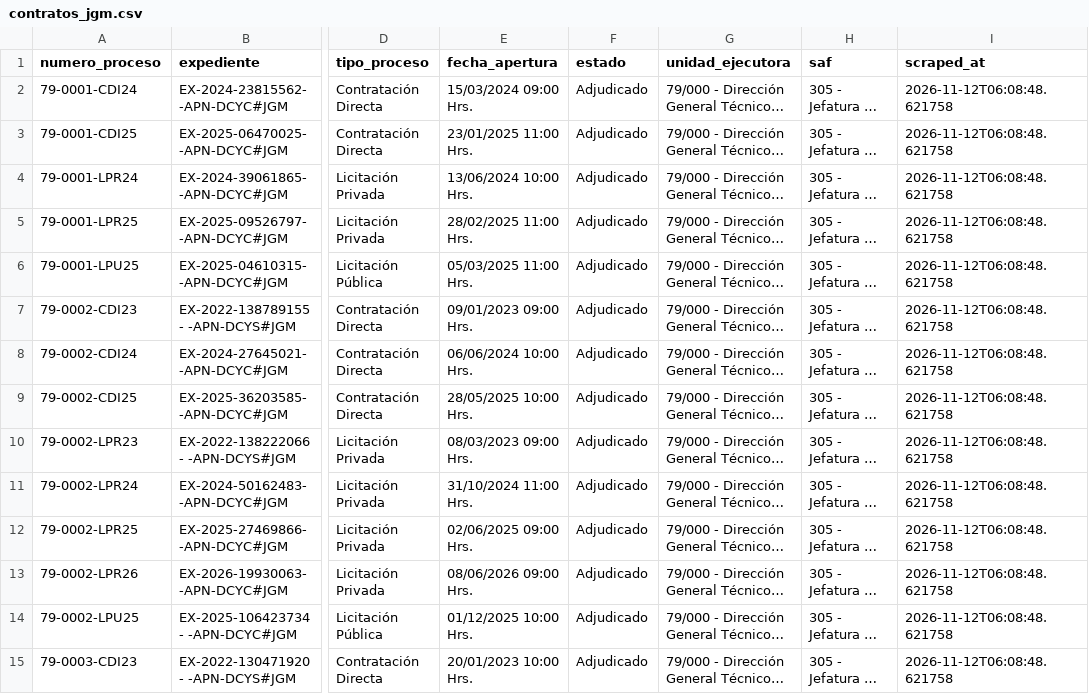
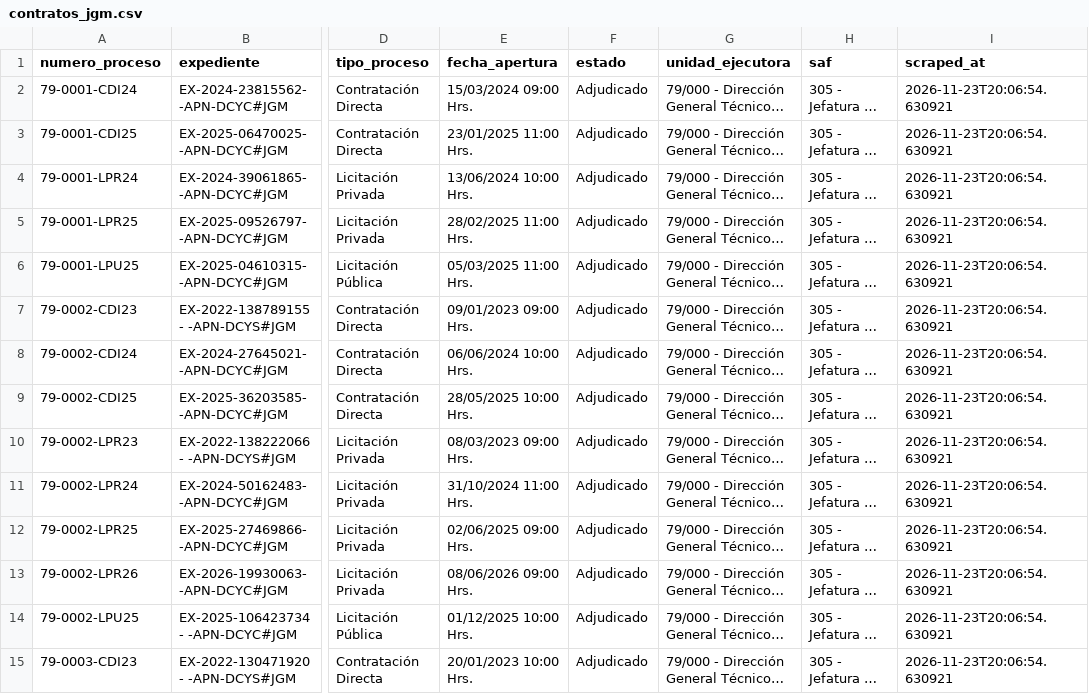
Before and after one commit to Viny2030/jefatura_gabinete, a CSV file: contratos_jgm.csv, drawn as a sheet; only a part is shown, gaps mark what is left out; long unchanged cells end in …; the diff covers the shown part only; the diff names each change by its address in the sheet, - before the commit and + after, or states it on an @@ line.

```diff
--- a/contratos_jgm.csv
+++ b/contratos_jgm.csv
-I2:I15 (scraped_at): 2026-11-12T06:08:48.621758
+I2:I15 (scraped_at): 2026-11-23T20:06:54.630921
```
Also changed, not shown: 172 edited cells elsewhere in this file, contratos_jgm_ampliada.csv, contratos_presidencia.csv, 1 other file.
